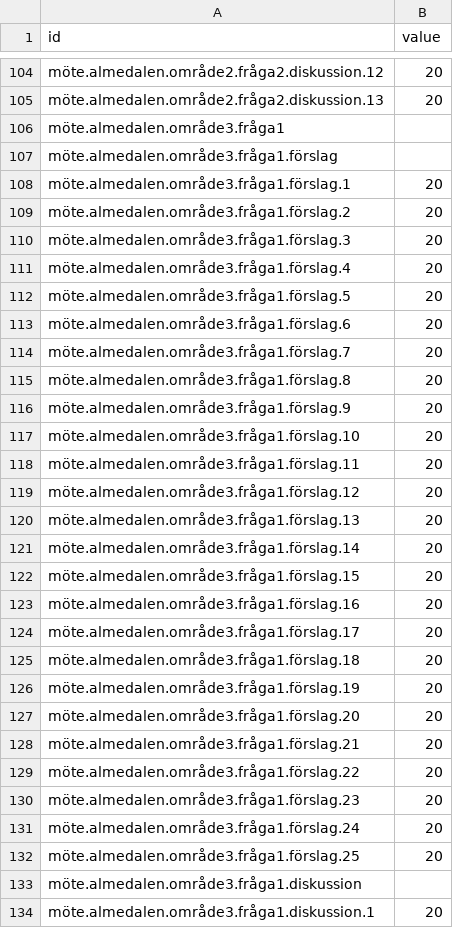
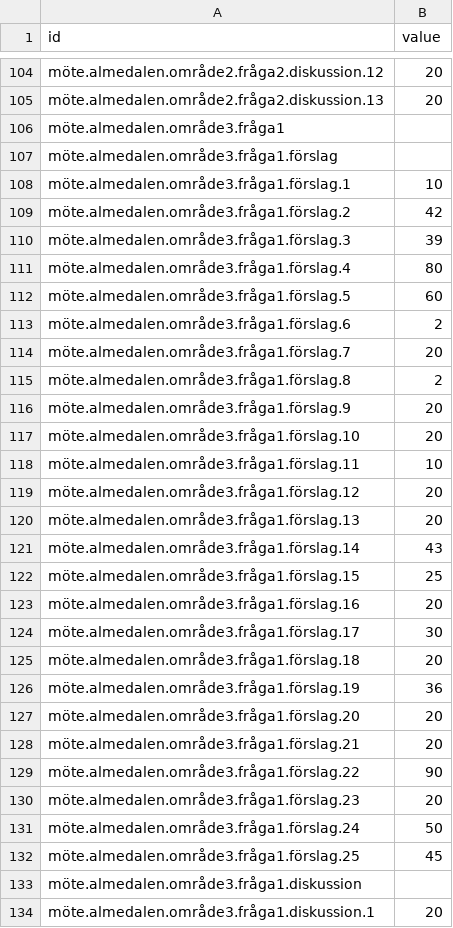
Before and after one commit to victorkesten/SKL-Visualization, a CSV file: BubbleV2/data/almedalen.csv, drawn as a sheet; only a part is shown, gaps mark what is left out; the diff covers the shown part only.

```diff
--- a/BubbleV2/data/almedalen.csv
+++ b/BubbleV2/data/almedalen.csv
@@ -107,27 +107,27 @@ möte.almedalen.område3.fråga1,
 möte.almedalen.område3.fråga1.förslag,
-möte.almedalen.område3.fråga1.förslag.1,20
-möte.almedalen.område3.fråga1.förslag.2,20
-möte.almedalen.område3.fråga1.förslag.3,20
-möte.almedalen.område3.fråga1.förslag.4,20
-möte.almedalen.område3.fråga1.förslag.5,20
-möte.almedalen.område3.fråga1.förslag.6,20
+möte.almedalen.område3.fråga1.förslag.1,10
+möte.almedalen.område3.fråga1.förslag.2,42
+möte.almedalen.område3.fråga1.förslag.3,39
+möte.almedalen.område3.fråga1.förslag.4,80
+möte.almedalen.område3.fråga1.förslag.5,60
+möte.almedalen.område3.fråga1.förslag.6,2
 möte.almedalen.område3.fråga1.förslag.7,20
-möte.almedalen.område3.fråga1.förslag.8,20
+möte.almedalen.område3.fråga1.förslag.8,2
 möte.almedalen.område3.fråga1.förslag.9,20
 möte.almedalen.område3.fråga1.förslag.10,20
-möte.almedalen.område3.fråga1.förslag.11,20
+möte.almedalen.område3.fråga1.förslag.11,10
 möte.almedalen.område3.fråga1.förslag.12,20
 möte.almedalen.område3.fråga1.förslag.13,20
-möte.almedalen.område3.fråga1.förslag.14,20
-möte.almedalen.område3.fråga1.förslag.15,20
+möte.almedalen.område3.fråga1.förslag.14,43
+möte.almedalen.område3.fråga1.förslag.15,25
 möte.almedalen.område3.fråga1.förslag.16,20
-möte.almedalen.område3.fråga1.förslag.17,20
+möte.almedalen.område3.fråga1.förslag.17,30
 möte.almedalen.område3.fråga1.förslag.18,20
-möte.almedalen.område3.fråga1.förslag.19,20
+möte.almedalen.område3.fråga1.förslag.19,36
 möte.almedalen.område3.fråga1.förslag.20,20
 möte.almedalen.område3.fråga1.förslag.21,20
-möte.almedalen.område3.fråga1.förslag.22,20
+möte.almedalen.område3.fråga1.förslag.22,90
 möte.almedalen.område3.fråga1.förslag.23,20
-möte.almedalen.område3.fråga1.förslag.24,20
-möte.almedalen.område3.fråga1.förslag.25,20
+möte.almedalen.område3.fråga1.förslag.24,50
+möte.almedalen.område3.fråga1.förslag.25,45
 möte.almedalen.område3.fråga1.diskussion,
```
Also changed, not shown: 37 edited cells elsewhere in this file, BubbleV2/data/almedalen_details.csv, 3 other files.
